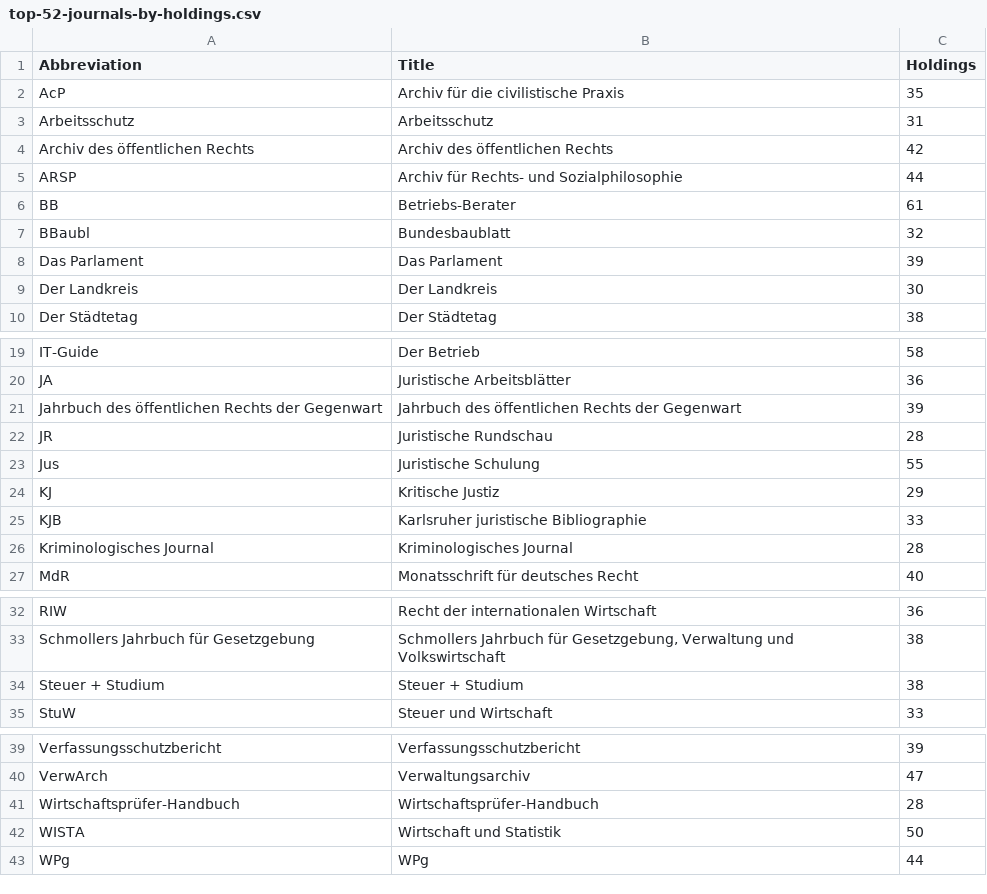
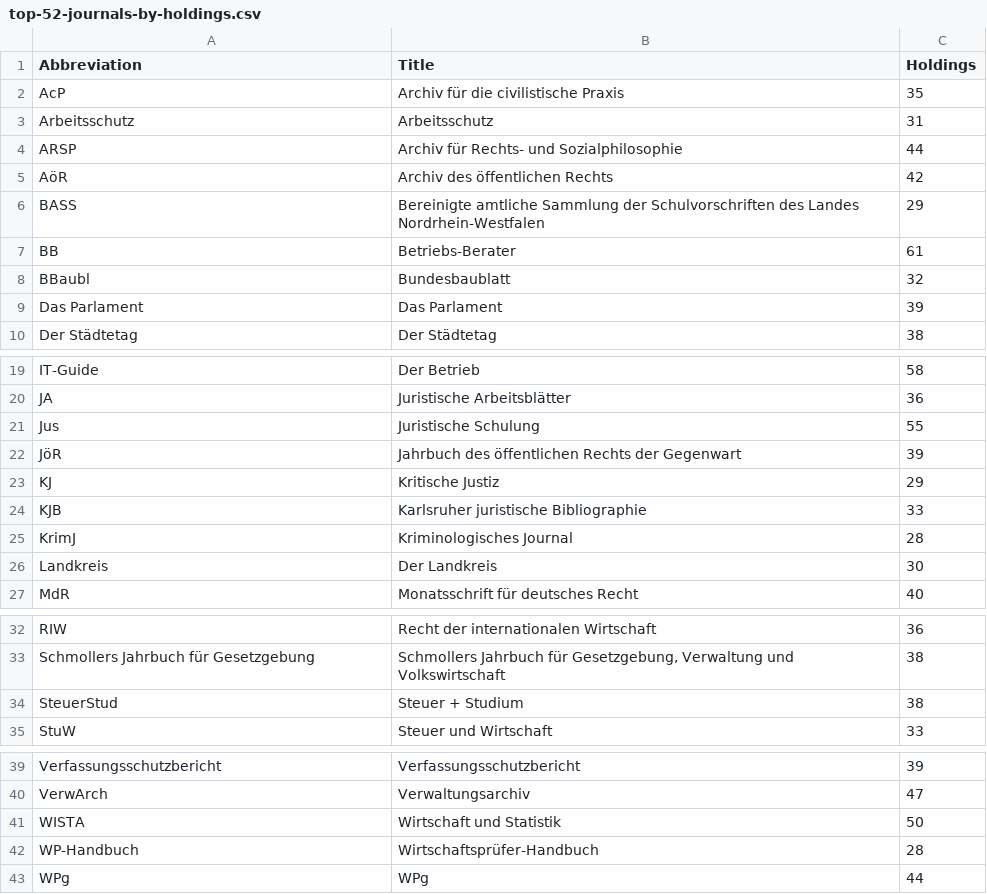
Before and after one commit to mpilhlt/bibliometrics-of-german-law-journals, a CSV file: data/zdb/top-52-journals-by-holdings.csv, drawn as a sheet; only a part is shown, gaps mark what is left out; the diff covers the shown part only.

Commit message:
Add venn diagram of G&G data vs ZDB holdings data

```diff
--- a/data/zdb/top-52-journals-by-holdings.csv
+++ b/data/zdb/top-52-journals-by-holdings.csv
@@ -3,4 +3,5 @@ AcP,Archiv für die civilistische Praxis,35
 Arbeitsschutz,Arbeitsschutz,31
-Archiv des öffentlichen Rechts,Archiv des öffentlichen Rechts,42
 ARSP,Archiv für Rechts- und Sozialphilosophie,44
+AöR,Archiv des öffentlichen Rechts,42
+BASS,Bereinigte amtliche Sammlung der Schulvorschriften des Landes Nordrhein-Westfalen,29
 BB,Betriebs-Berater,61
@@ -8,3 +9,2 @@ BBaubl,Bundesbaublatt,32
 Das Parlament,Das Parlament,39
-Der Landkreis,Der Landkreis,30
 Der Städtetag,Der Städtetag,38
@@ -20,8 +20,8 @@ IT-Guide,Der Betrieb,58
 JA,Juristische Arbeitsblätter,36
-Jahrbuch des öffentlichen Rechts der Gegenwart,Jahrbuch des öffentlichen Rechts der Gegenwart,39
-JR,Juristische Rundschau,28
 Jus,Juristische Schulung,55
+JöR,Jahrbuch des öffentlichen Rechts der Gegenwart,39
 KJ,Kritische Justiz,29
 KJB,Karlsruher juristische Bibliographie,33
-Kriminologisches Journal,Kriminologisches Journal,28
+KrimJ,Kriminologisches Journal,28
+Landkreis,Der Landkreis,30
 MdR,Monatsschrift für deutsches Recht,40
@@ -33,3 +33,3 @@ RIW,Recht der internationalen Wirtschaft,36
 Schmollers Jahrbuch für Gesetzgebung,"Schmollers Jahrbuch für Gesetzgebung, Verwaltung und Volkswirtschaft",38
-Steuer + Studium,Steuer + Studium,38
+SteuerStud,Steuer + Studium,38
 StuW,Steuer und Wirtschaft,33
@@ -40,4 +40,4 @@ Verfassungsschutzbericht,Verfassungsschutzbericht,39
 VerwArch,Verwaltungsarchiv,47
-Wirtschaftsprüfer-Handbuch,Wirtschaftsprüfer-Handbuch,28
 WISTA,Wirtschaft und Statistik,50
+WP-Handbuch,Wirtschaftsprüfer-Handbuch,28
 WPg,WPg,44
```
Also changed, not shown: 1 edited cell elsewhere in this file, 4 other files.
